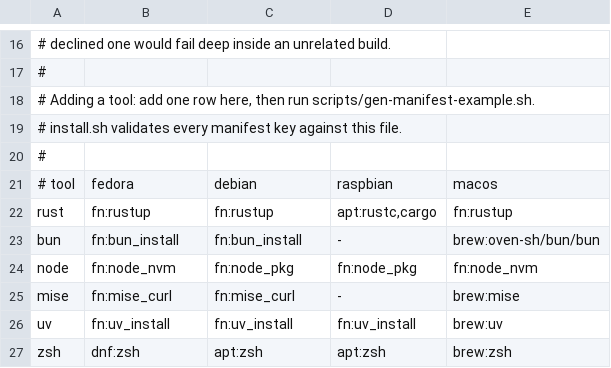
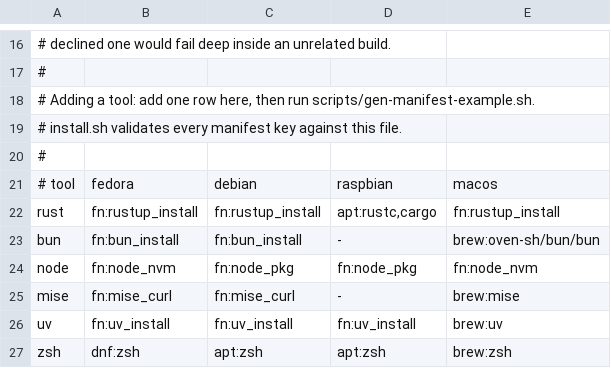
Before and after one commit to DoxaLogosGit/dotfiles, a TSV file: scripts/tools.tsv, drawn as a sheet; only a part is shown, gaps mark what is left out.

Commit message:
install: stop the rust step looping forever on machines that have rustup
The rust row's handler was a function named rustup(). A shell function shadows
the binary of the same name, so install_rust's own `rustup update` called the
handler again instead of rustup, which updated and called itself again,
forever. It only hit machines that already had rustup: a fresh machine takes
the curl branch, which never calls rustup by bare name. Reported on Fedora
under WSL; Debian and macOS had the same handler.

- The handler is now rustup_install, in tools.tsv and all three package
  scripts, matching bun_install, uv_install and tuios_install.
- install_rust calls `command rustup`, which always runs the binary, so a
  handler named after it cannot do this again.
- test_handler_coverage.sh fails when a handler is named after a command. It
  checks PATH and a list of the commands the scripts call, since the machine
  running the test may lack apt or rustup. It fails on the old code.

Verified in a Fedora 44 container with rustup already installed: the old
handler re-entered itself; the new one updates once, adds rust-analyzer,
clippy and rustfmt, and a full packages-fedora.sh run completes with a cargo
tool built after it.

```diff
--- a/scripts/tools.tsv
+++ b/scripts/tools.tsv
@@ -21,3 +21,3 @@
 # tool	fedora	debian	raspbian	macos
-rust	fn:rustup	fn:rustup	apt:rustc,cargo	fn:rustup
+rust	fn:rustup_install	fn:rustup_install	apt:rustc,cargo	fn:rustup_install
 bun	fn:bun_install	fn:bun_install	-	brew:oven-sh/bun/bun
```
Also changed, not shown: 5 other files.
